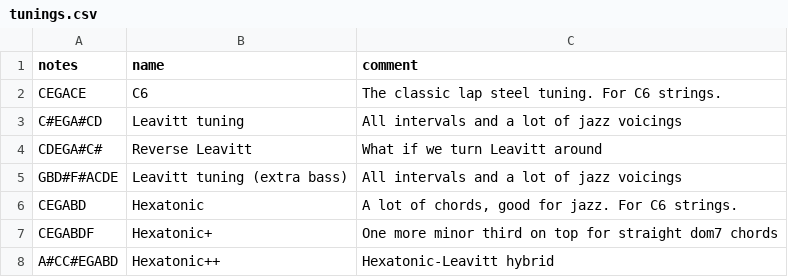
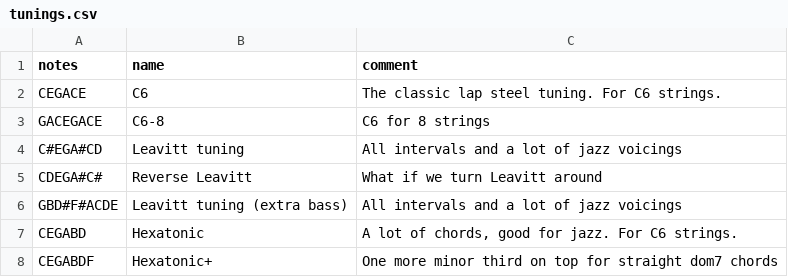
Before and after one commit to spaskalev/fretboard, a CSV file: tunings.csv, drawn as a sheet; only a part is shown; the shorter side is filled out with more unchanged rows; the diff names each change by its address in the sheet, - before the commit and + after, or states it on an @@ line.

Commit message:
Update tunings.csv

```diff
--- a/tunings.csv
+++ b/tunings.csv
+row 3: GACEGACE | C6-8 | C6 for 8 strings
```
